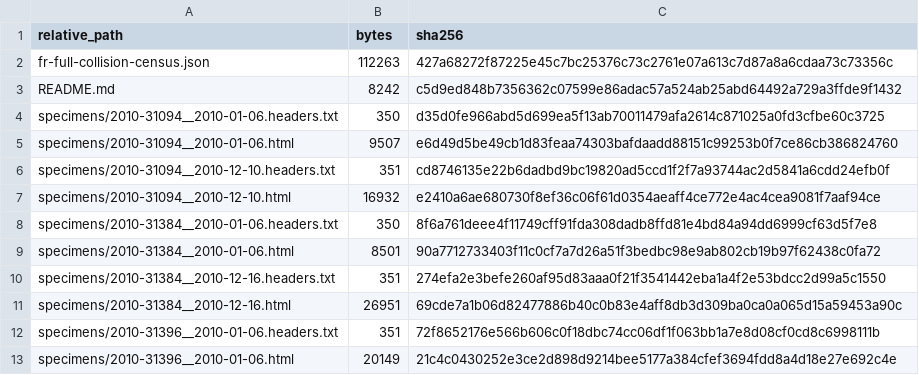
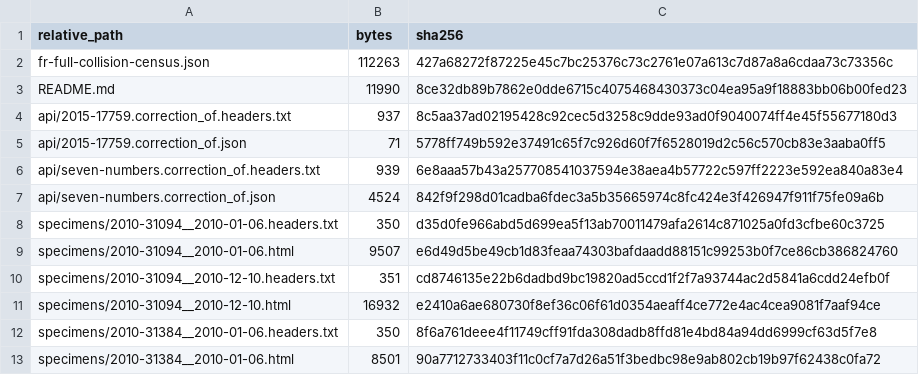
Before and after one commit to Formspec-Labs/RefSpec, a CSV file: research/evidence/fr-collision-census-2026-09-02/MANIFEST-sha256.csv, drawn as a sheet; only a part is shown; the shorter side is filled out with more unchanged rows.

```diff
--- a/research/evidence/fr-collision-census-2026-09-02/MANIFEST-sha256.csv
+++ b/research/evidence/fr-collision-census-2026-09-02/MANIFEST-sha256.csv
@@ -2,3 +2,7 @@ relative_path,bytes,sha256
 fr-full-collision-census.json,112263,427a68272f87225e45c7bc25376c73c2761e07a613c7d87a8a6cdaa73c73356c
-README.md,8242,c5d9ed848b7356362c07599e86adac57a524ab25abd64492a729a3ffde9f1432
+README.md,11990,8ce32db89b7862e0dde6715c4075468430373c04ea95a9f18883bb06b00fed23
+api/2015-17759.correction_of.headers.txt,937,8c5aa37ad02195428c92cec5d3258c9dde93ad0f9040074ff4e45f55677180d3
+api/2015-17759.correction_of.json,71,5778ff749b592e37491c65f7c926d60f7f6528019d2c56c570cb83e3aaba0ff5
+api/seven-numbers.correction_of.headers.txt,939,6e8aaa57b43a257708541037594e38aea4b57722c597ff2223e592ea840a83e4
+api/seven-numbers.correction_of.json,4524,842f9f298d01cadba6fdec3a5b35665974c8fc424e3f426947f911f75fe09a6b
 specimens/2010-31094__2010-01-06.headers.txt,350,d35d0fe966abd5d699ea5f13ab70011479afa2614c871025a0fd3cfbe60c3725
```
Also changed, not shown: 9 other files.
